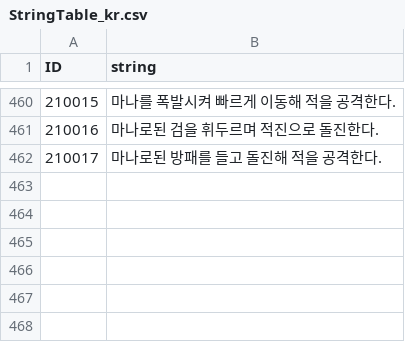
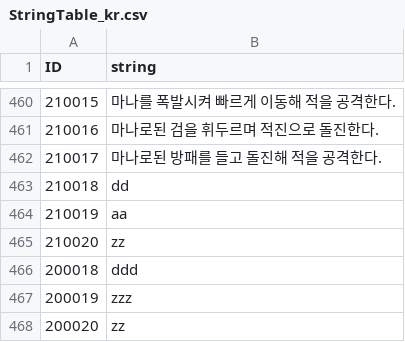
Before and after one commit to rockdo4/Underground_Gamers, a CSV file: Underground_Gamers/Assets/Lobby Scene Assets/Resources/CSV/StringTable_kr.csv, drawn as a sheet; only a part is shown, gaps mark what is left out; the diff names each change by its address in the sheet, - before the commit and + after, or states it on an @@ line.

```diff
--- a/Underground_Gamers/Assets/Lobby Scene Assets/Resources/CSV/StringTable_kr.csv
+++ b/Underground_Gamers/Assets/Lobby Scene Assets/Resources/CSV/StringTable_kr.csv
+row 463: 210018 | dd
+row 464: 210019 | aa
+row 465: 210020 | zz
+row 466: 200018 | ddd
+row 467: 200019 | zzz
+row 468: 200020 | zz
```
Also changed, not shown: Underground_Gamers/Assets/Lobby Scene Assets/Resources/CSV/skilltable.csv, 9 other files.
